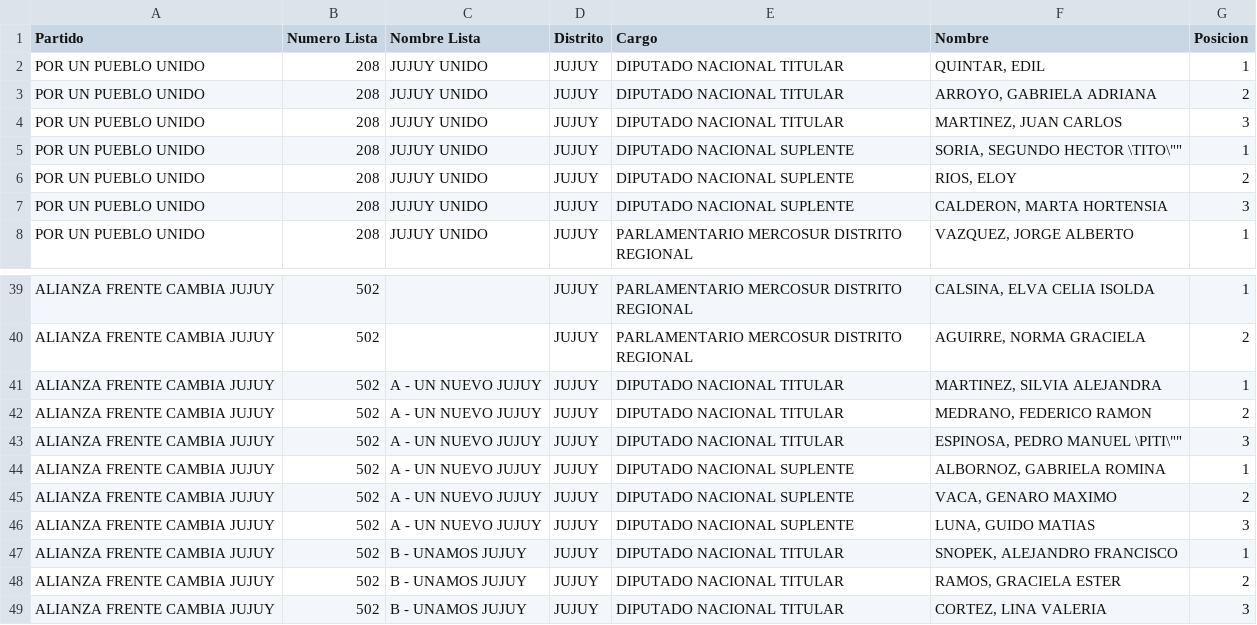
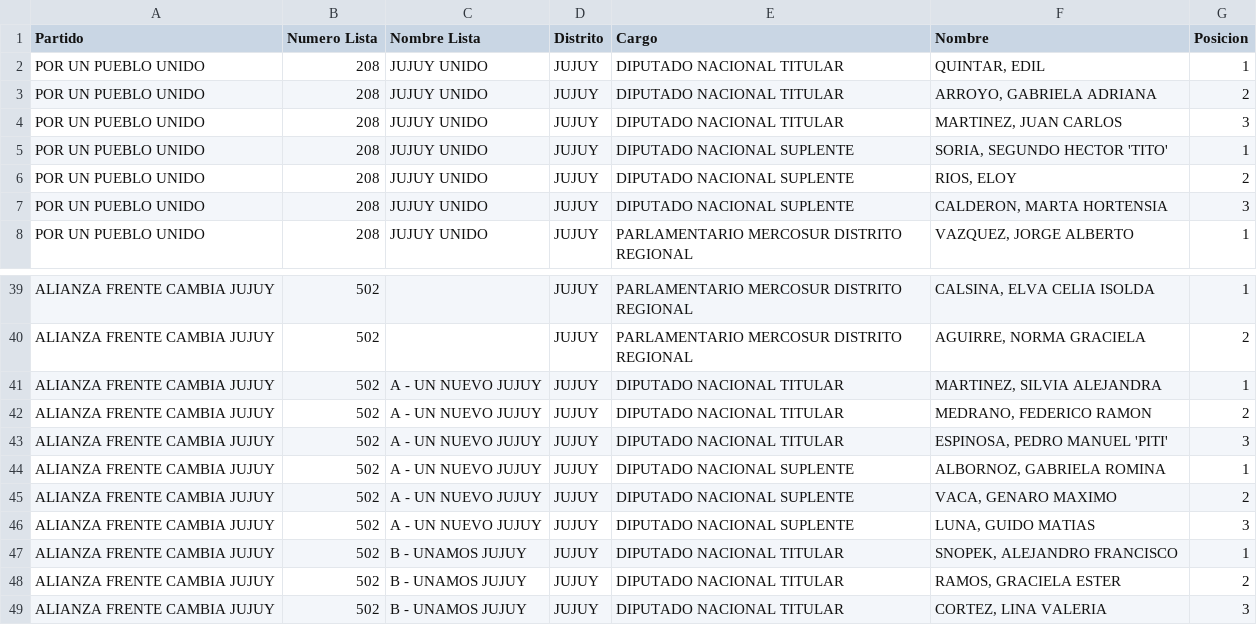
Before and after one commit to YoQuieroSaber/dinescrap, a CSV file: salida/JUJUY.csv, drawn as a sheet; only a part is shown, gaps mark what is left out.

```diff
--- a/salida/JUJUY.csv
+++ b/salida/JUJUY.csv
@@ -4,3 +4,3 @@
 "POR UN PUEBLO UNIDO","208","JUJUY UNIDO","JUJUY","DIPUTADO NACIONAL TITULAR","MARTINEZ, JUAN CARLOS","3"
-"POR UN PUEBLO UNIDO","208","JUJUY UNIDO","JUJUY","DIPUTADO NACIONAL SUPLENTE","SORIA, SEGUNDO HECTOR \"TITO\"","1"
+"POR UN PUEBLO UNIDO","208","JUJUY UNIDO","JUJUY","DIPUTADO NACIONAL SUPLENTE","SORIA, SEGUNDO HECTOR 'TITO'","1"
 "POR UN PUEBLO UNIDO","208","JUJUY UNIDO","JUJUY","DIPUTADO NACIONAL SUPLENTE","RIOS, ELOY","2"
@@ -42,3 +42,3 @@
 "ALIANZA FRENTE CAMBIA JUJUY","502","A - UN NUEVO JUJUY","JUJUY","DIPUTADO NACIONAL TITULAR","MEDRANO, FEDERICO RAMON","2"
-"ALIANZA FRENTE CAMBIA JUJUY","502","A - UN NUEVO JUJUY","JUJUY","DIPUTADO NACIONAL TITULAR","ESPINOSA, PEDRO MANUEL \"PITI\"","3"
+"ALIANZA FRENTE CAMBIA JUJUY","502","A - UN NUEVO JUJUY","JUJUY","DIPUTADO NACIONAL TITULAR","ESPINOSA, PEDRO MANUEL 'PITI'","3"
 "ALIANZA FRENTE CAMBIA JUJUY","502","A - UN NUEVO JUJUY","JUJUY","DIPUTADO NACIONAL SUPLENTE","ALBORNOZ, GABRIELA ROMINA","1"
```
Also changed, not shown: salida/BUENOS AIRES.csv, salida/ENTRE RIOS.csv, 6 other files.
